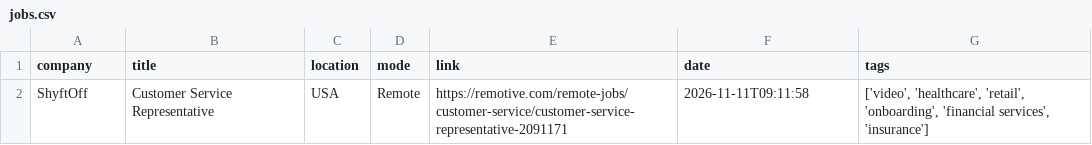
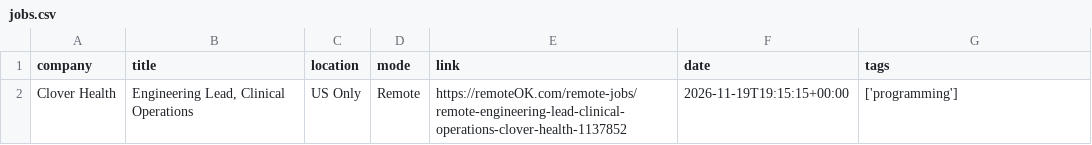
Before and after one commit to Risexai/bank-job-alert, a CSV file: data/jobs.csv, drawn as a sheet; removed rows and columns are numbered as before the commit, all else as after; the diff names each change by its address in the sheet, - before the commit and + after, or states it on an @@ line.

```diff
--- a/data/jobs.csv
+++ b/data/jobs.csv
-row 2: ShyftOff | Customer Service Representative | USA | Remote | https://remotive.com/remote-jobs/customer-service/customer-service-representative-2091171 | 2026-11-11T09:11:58 | ['video', 'healthcare', 'retail', 'onboarding', 'financial services', 'insurance']
+row 2: Clover Health | Engineering Lead, Clinical Operations | US Only | Remote | https://remoteOK.com/remote-jobs/remote-engineering-lead-clinical-operations-clover-health-1137852 | 2026-11-19T19:15:15+00:00 | ['programming']
```
Also changed, not shown: 1 other file.
